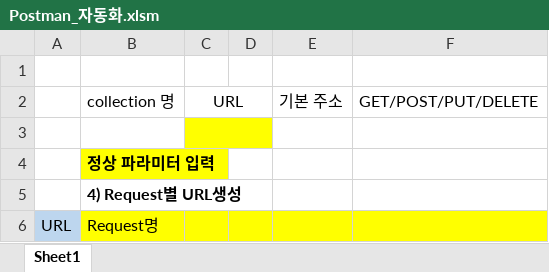
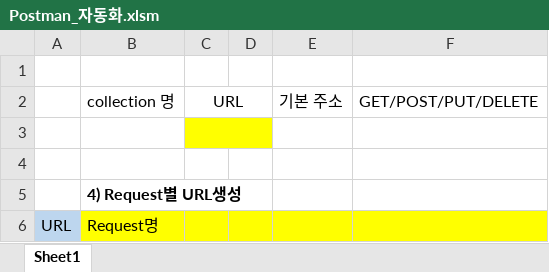
Before and after one commit to now-start/TC_Postman, an Excel workbook: 시험자동화/Postman_자동화.xlsm, sheet Sheet1, drawn as a sheet; values as stored, in another font and other column widths than the file's, no borders; charts and pictures not drawn; the diff names each change by its address in the sheet, - before the commit and + after, or states it on an @@ line.

Commit message:
스크립트 자동화 업데이트

```diff
--- a/시험자동화/Postman_자동화.xlsm (sheet Sheet1)
+++ b/시험자동화/Postman_자동화.xlsm (sheet Sheet1)
-B4: 정상 파라미터 입력
+B4: (empty)
-B4 fill: #FFFF00
+B4 fill: none
```
Also changed, not shown: charts or pictures.
